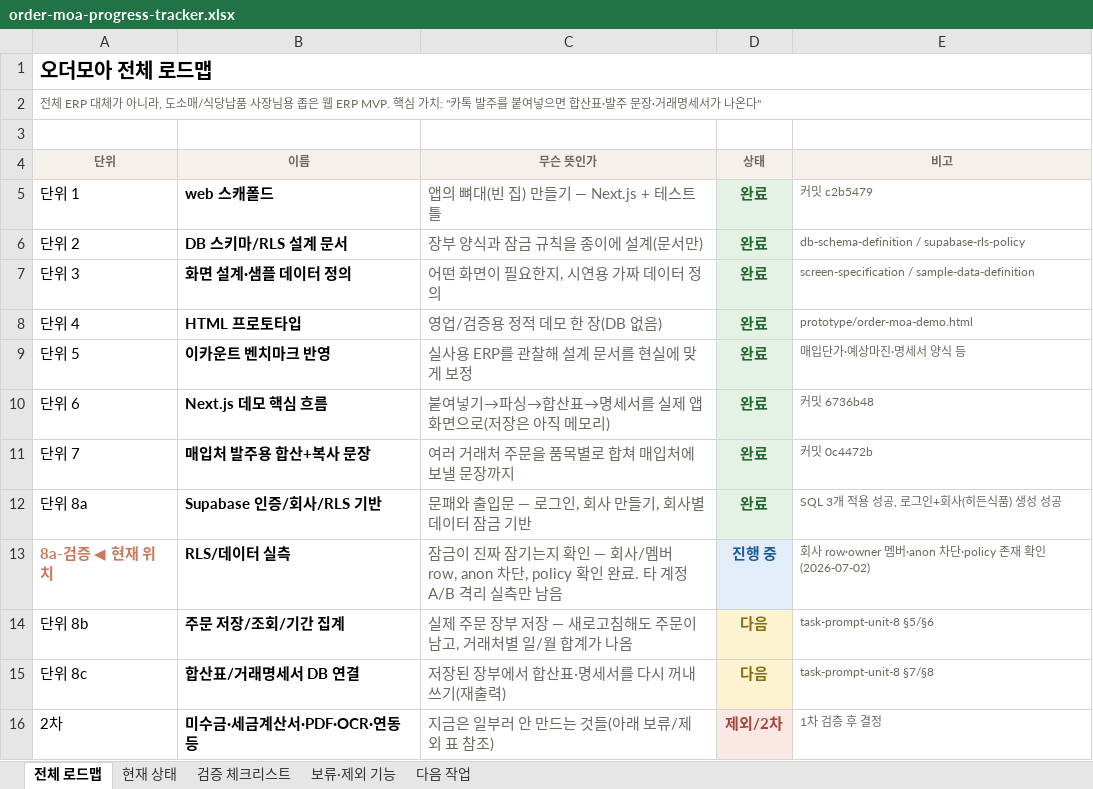
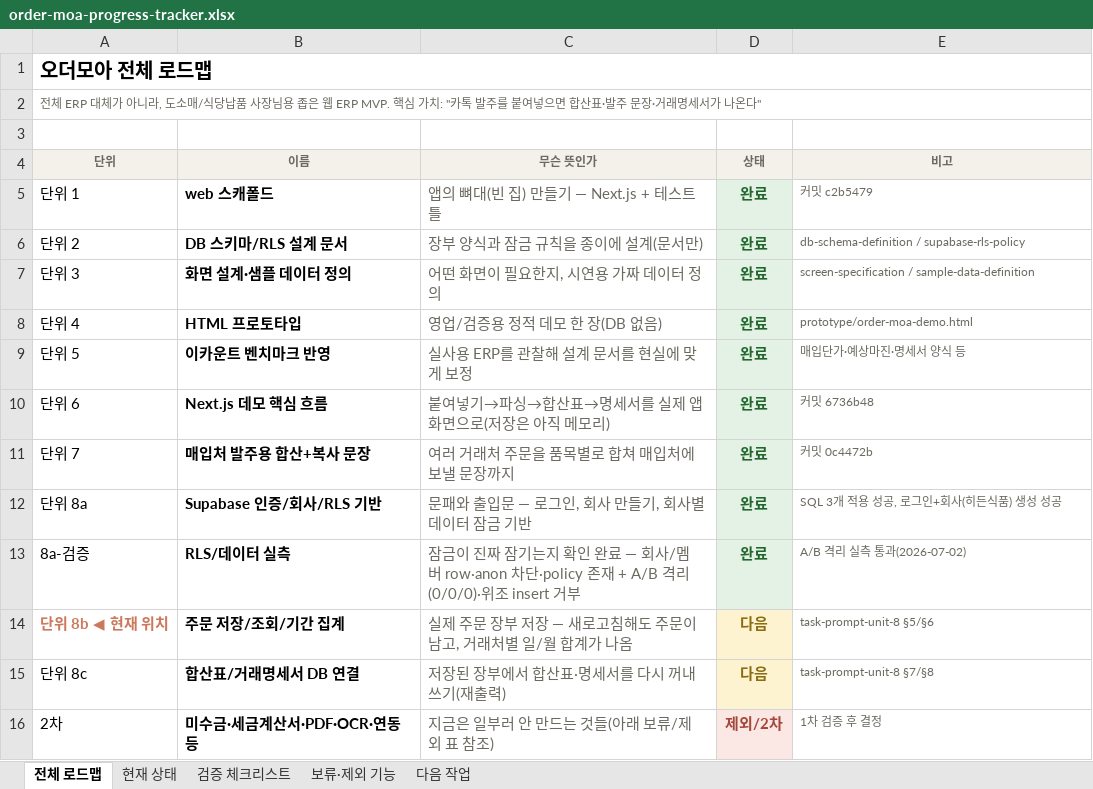
Before and after one commit to ssangyong119-hub/order-moa, an Excel workbook: docs/order-moa-progress-tracker.xlsx, sheet 전체 로드맵, drawn as a sheet; values as stored, in another font and other column widths than the file's, no borders; removed rows and columns are numbered as before the commit, all else as after; the diff names each change by its address in the sheet, - before the commit and + after, or states it on an @@ line.

```diff
--- a/docs/order-moa-progress-tracker.xlsx (sheet 전체 로드맵)
+++ b/docs/order-moa-progress-tracker.xlsx (sheet 전체 로드맵)
-row 13: 8a-검증 ◀ 현재 위치 | RLS/데이터 실측 | 잠금이 진짜 잠기는지 확인 — 회사/멤버 row, anon 차단, policy 확인 완료. 타 계정 A/B 격리 실측만 남음 | 진행 중 | 회사 row·owner 멤버·anon 차단·policy 존재 확인(2026-07-02)
+row 13: 8a-검증 | RLS/데이터 실측 | 잠금이 진짜 잠기는지 확인 완료 — 회사/멤버 row·anon 차단·policy 존재 + A/B 격리(0/0/0)·위조 insert 거부 | 완료 | A/B 격리 실측 통과(2026-07-02)
-A14 (단위): 단위 8b
+A14 (단위): 단위 8b ◀ 현재 위치
@@ A14 bold: off → on, text colour: black → #CC785C @@
```
Also changed, not shown: sheet 다음 작업, sheet 검증 체크리스트, sheet 현재 상태, 9 other files.
